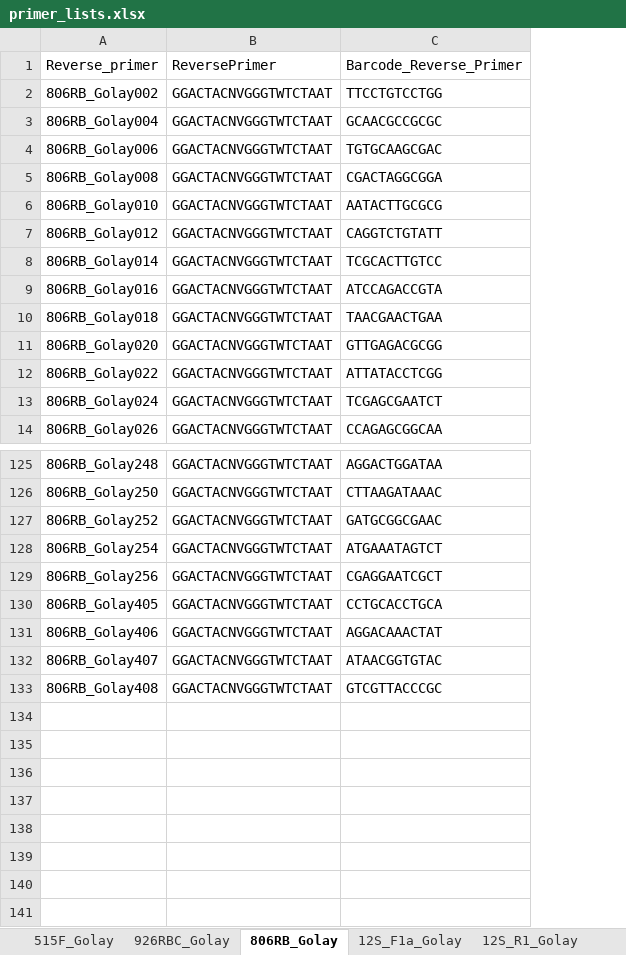
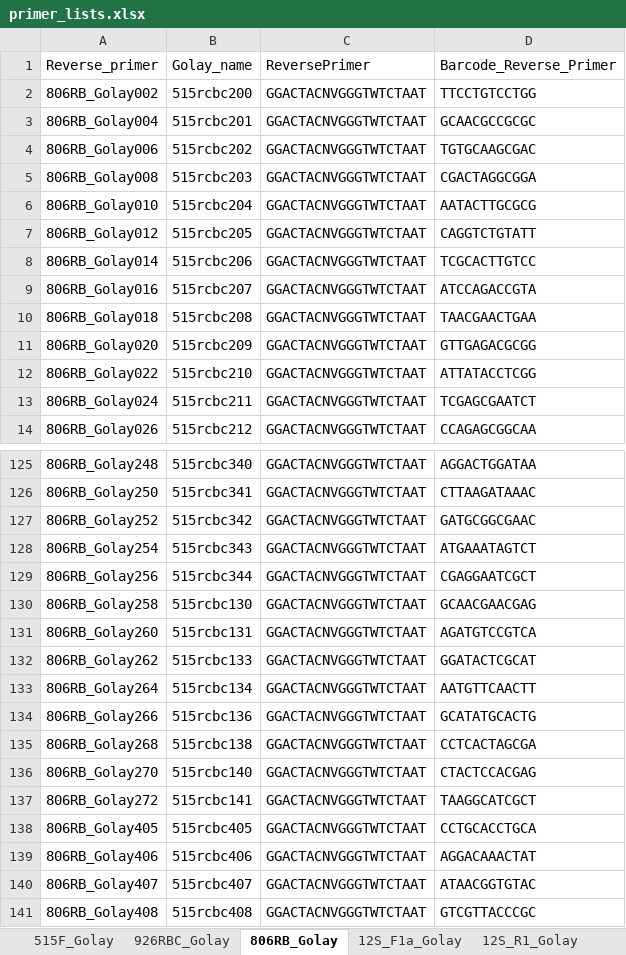
Before and after one commit to MolLabNIOZ/molecular_tools, an Excel workbook: mapping_file_creator/primer_lists.xlsx, sheet 806RB_Golay, drawn as a sheet; only a part is shown, gaps mark what is left out; values as stored, in another font and other column widths than the file's, no borders; the diff names each change by its address in the sheet, - before the commit and + after, or states it on an @@ line.

```diff
--- a/mapping_file_creator/primer_lists.xlsx (sheet 806RB_Golay)
+++ b/mapping_file_creator/primer_lists.xlsx (sheet 806RB_Golay)
+column B, rows 1-14: Golay_name | 515rcbc200 | 515rcbc201 | 515rcbc202 | 515rcbc203 | 515rcbc204 | 515rcbc205 | 515rcbc206 | 515rcbc207 | 515rcbc208 | 515rcbc209 | 515rcbc210 | 515rcbc211 | 515rcbc212; rows 125-129: 515rcbc340 | 515rcbc341 | 515rcbc342 | 515rcbc343 | 515rcbc344; rows 138-141: 515rcbc405 | 515rcbc406 | 515rcbc407 | 515rcbc408
+row 130: 806RB_Golay258 | 515rcbc130 | GGACTACNVGGGTWTCTAAT | GCAACGAACGAG
+row 131: 806RB_Golay260 | 515rcbc131 | GGACTACNVGGGTWTCTAAT | AGATGTCCGTCA
+row 132: 806RB_Golay262 | 515rcbc133 | GGACTACNVGGGTWTCTAAT | GGATACTCGCAT
+row 133: 806RB_Golay264 | 515rcbc134 | GGACTACNVGGGTWTCTAAT | AATGTTCAACTT
+row 134: 806RB_Golay266 | 515rcbc136 | GGACTACNVGGGTWTCTAAT | GCATATGCACTG
+row 135: 806RB_Golay268 | 515rcbc138 | GGACTACNVGGGTWTCTAAT | CCTCACTAGCGA
+row 136: 806RB_Golay270 | 515rcbc140 | GGACTACNVGGGTWTCTAAT | CTACTCCACGAG
+row 137: 806RB_Golay272 | 515rcbc141 | GGACTACNVGGGTWTCTAAT | TAAGGCATCGCT
```
Also changed, not shown: sheet 515F_Golay, sheet 926RBC_Golay, sheet 951R_Golay, sheet 12S_R1_Golay, sheet 12S_F1a_Golay, sheet E1009R_Golay, 5 more sheets, other sheet tabs.
